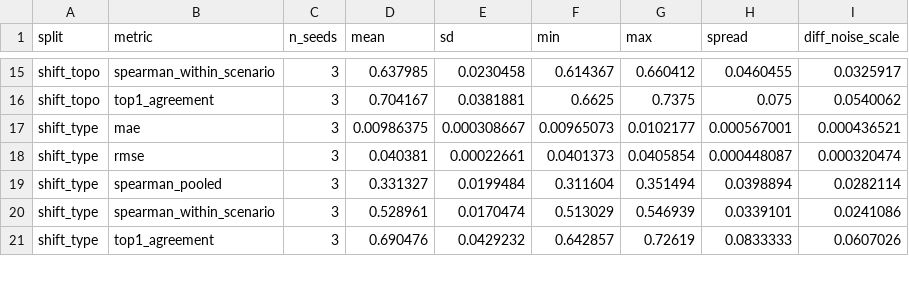
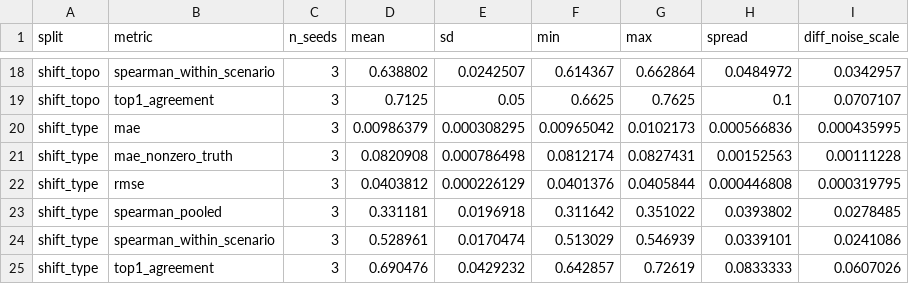
Before and after one commit to arslan-ahm/supply-network-disruption-surrogate, a CSV file: results/tables/seed_variance.csv, drawn as a sheet; only a part is shown, gaps mark what is left out; addresses are those after the commit; the diff covers the shown part only; the diff names each change by its address in the sheet, - before the commit and + after, or states it on an @@ line.

```diff
--- a/results/tables/seed_variance.csv
+++ b/results/tables/seed_variance.csv
-D18 (mean): 0.637985
+D18 (mean): 0.638802
-E18 (sd): 0.0230458
+E18 (sd): 0.0242507
-G18 (max): 0.660412
+G18 (max): 0.662864
-H18 (spread): 0.0460455
+H18 (spread): 0.0484972
-I18 (diff_noise_scale): 0.0325917
+I18 (diff_noise_scale): 0.0342957
-D19 (mean): 0.704167
+D19 (mean): 0.7125
-E19 (sd): 0.0381881
+E19 (sd): 0.05
-G19 (max): 0.7375
+G19 (max): 0.7625
-H19 (spread): 0.075
+H19 (spread): 0.1
-I19 (diff_noise_scale): 0.0540062
+I19 (diff_noise_scale): 0.0707107
-D20 (mean): 0.00986375
+D20 (mean): 0.00986379
-E20 (sd): 0.000308667
+E20 (sd): 0.000308295
-F20 (min): 0.00965073
+F20 (min): 0.00965042
-G20 (max): 0.0102177
+G20 (max): 0.0102173
-H20 (spread): 0.000567001
+H20 (spread): 0.000566836
-I20 (diff_noise_scale): 0.000436521
+I20 (diff_noise_scale): 0.000435995
+row 21: shift_type | mae_nonzero_truth | 3 | 0.0820908 | 0.000786498 | 0.0812174 | 0.0827431 | 0.00152563 | 0.00111228
-D22 (mean): 0.040381
+D22 (mean): 0.0403812
-E22 (sd): 0.00022661
+E22 (sd): 0.000226129
-F22 (min): 0.0401373
+F22 (min): 0.0401376
-G22 (max): 0.0405854
+G22 (max): 0.0405844
-H22 (spread): 0.000448087
+H22 (spread): 0.000446808
-I22 (diff_noise_scale): 0.000320474
+I22 (diff_noise_scale): 0.000319795
-D23 (mean): 0.331327
+D23 (mean): 0.331181
-E23 (sd): 0.0199484
+E23 (sd): 0.0196918
-F23 (min): 0.311604
+F23 (min): 0.311642
-G23 (max): 0.351494
+G23 (max): 0.351022
-H23 (spread): 0.0398894
+H23 (spread): 0.0393802
-I23 (diff_noise_scale): 0.0282114
+I23 (diff_noise_scale): 0.0278485
```
Also changed, not shown: 4 added rows and 75 edited cells elsewhere in this file, results/tables/calibration.csv, results/tables/generalisation.csv, 8 other files.
